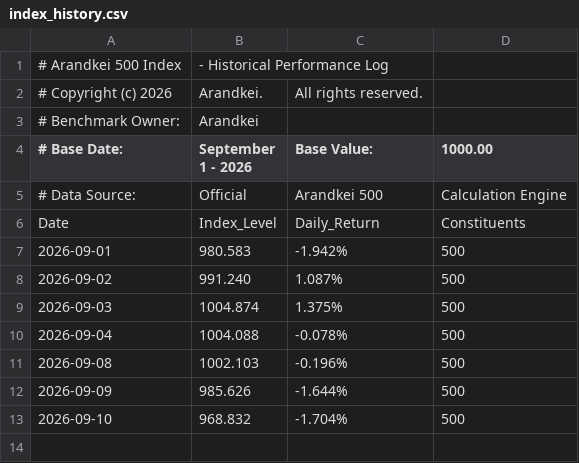
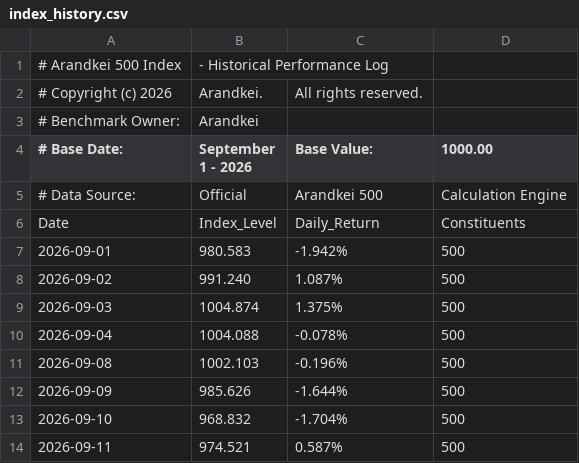
Before and after one commit to lunarodas/arandkei-500, a CSV file: data/index_history.csv, drawn as a sheet.

Commit message:
Update index_history.csv

```diff
--- a/data/index_history.csv
+++ b/data/index_history.csv
@@ -13 +13,2 @@ Date,Index_Level,Daily_Return,Constituents
 2026-09-10,968.832,-1.704%,500
+2026-09-11,974.521,0.587%,500
```
